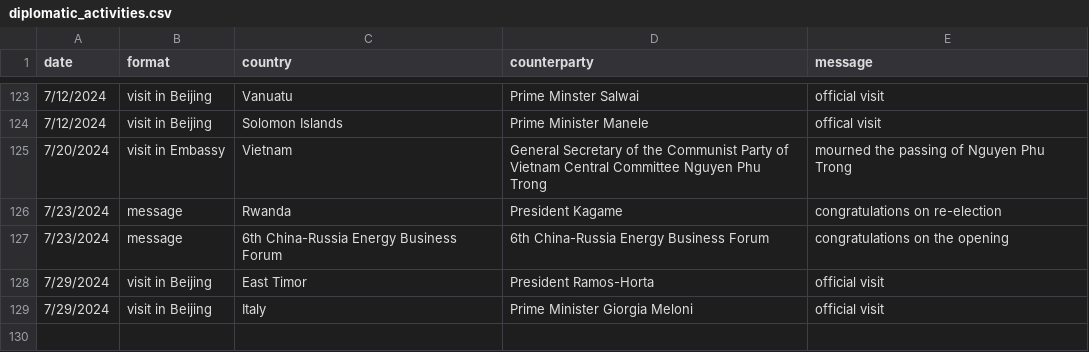
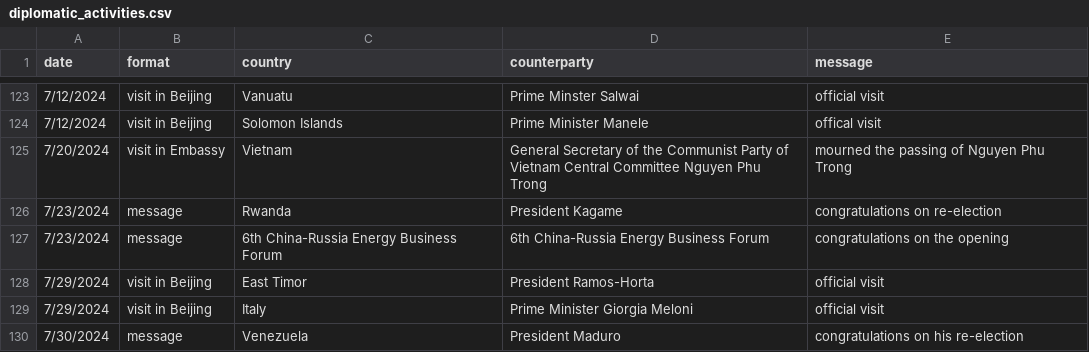
Before and after one commit to boshishuoshuo/boshishuoshuo.github.io, a CSV file: _data/diplomatic_activities.csv, drawn as a sheet; only a part is shown, gaps mark what is left out.

Commit message:
Update diplomatic activities 2024/7/30

```diff
--- a/_data/diplomatic_activities.csv
+++ b/_data/diplomatic_activities.csv
@@ -129 +129,2 @@ date,format,country,counterparty,message
 7/29/2024,visit in Beijing,Italy,Prime Minister Giorgia Meloni,official visit
+7/30/2024,message,Venezuela,President Maduro,congratulations on his re-election
```
